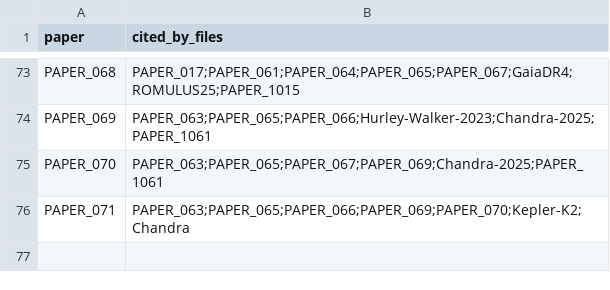
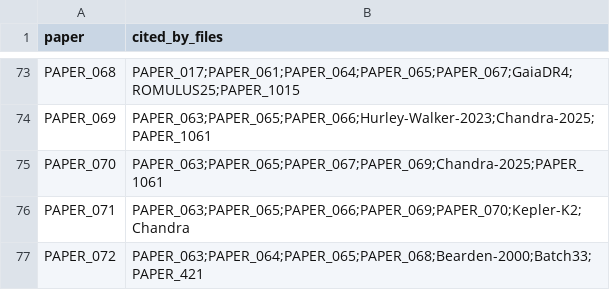
Before and after one commit to Daniel8Murphy0007/Star-Magic-Program, a CSV file: UNIFIED_REGISTRY_CORPUS_CITATIONS.csv, drawn as a sheet; only a part is shown, gaps mark what is left out.

```diff
--- a/UNIFIED_REGISTRY_CORPUS_CITATIONS.csv
+++ b/UNIFIED_REGISTRY_CORPUS_CITATIONS.csv
@@ -76 +76,2 @@ PAPER_070,PAPER_063;PAPER_065;PAPER_067;PAPER_069;Chandra-2025;PAPER_1061
 PAPER_071,PAPER_063;PAPER_065;PAPER_066;PAPER_069;PAPER_070;Kepler-K2;Chandra
+PAPER_072,PAPER_063;PAPER_064;PAPER_065;PAPER_068;Bearden-2000;Batch33;PAPER_421
```
Also changed, not shown: UNIFIED_REGISTRY.csv, UNIFIED_REGISTRY_GRAPH.csv, 10 other files.
